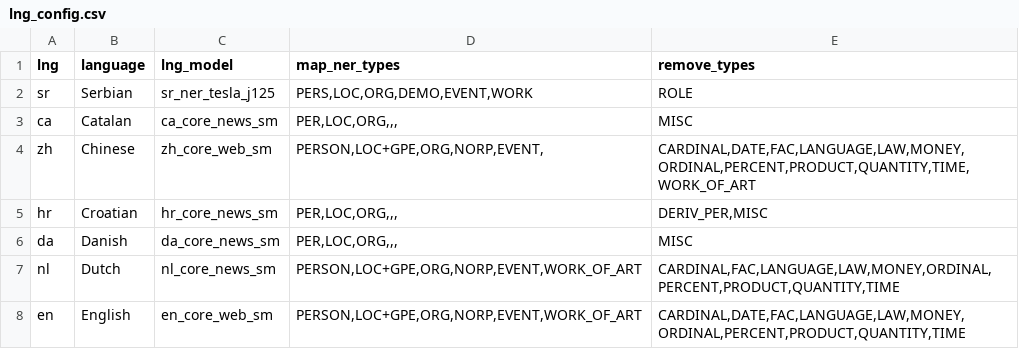
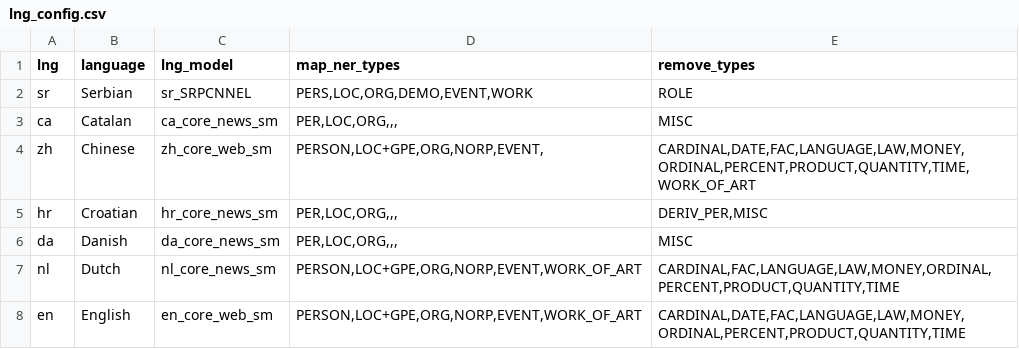
Before and after one commit to jerteh/It-Sr-NER, a CSV file: config/lng_config.csv, drawn as a sheet; only a part is shown.

```diff
--- a/config/lng_config.csv
+++ b/config/lng_config.csv
@@ -1,3 +1,3 @@
 lng	language	lng_model	map_ner_types	remove_types
-sr	Serbian	sr_ner_tesla_j125	PERS,LOC,ORG,DEMO,EVENT,WORK	ROLE
+sr	Serbian	sr_SRPCNNEL	PERS,LOC,ORG,DEMO,EVENT,WORK	ROLE
 ca	Catalan	ca_core_news_sm	PER,LOC,ORG,,,	MISC
```
Also changed, not shown: 2 other files.
